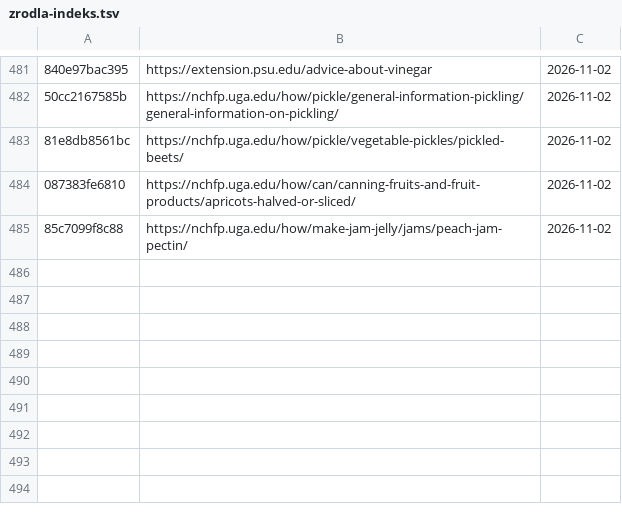
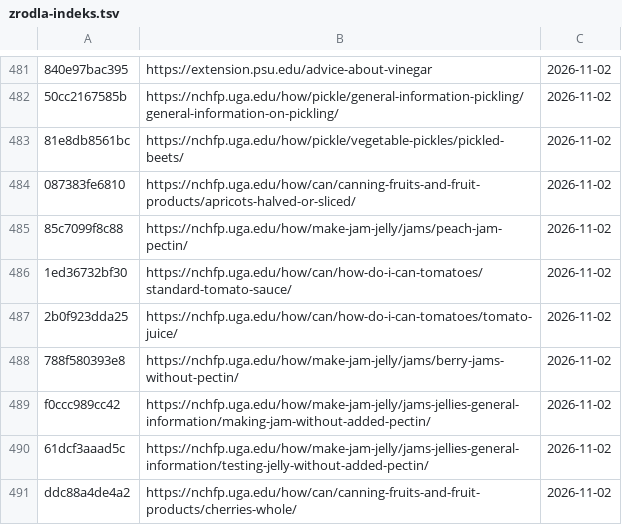
Before and after one commit to lkarwowski494/jaratlas-www, a TSV file: docs/tresci/badania/zrodla-indeks.tsv, drawn as a sheet; only a part is shown, gaps mark what is left out; the diff names each change by its address in the sheet, - before the commit and + after, or states it on an @@ line.

```diff
--- a/docs/tresci/badania/zrodla-indeks.tsv
+++ b/docs/tresci/badania/zrodla-indeks.tsv
+row 486: 1ed36732bf30 | https://nchfp.uga.edu/how/can/how-do-i-can-tomatoes/standard-tomato-sauce/ | 2026-11-02
+row 487: 2b0f923dda25 | https://nchfp.uga.edu/how/can/how-do-i-can-tomatoes/tomato-juice/ | 2026-11-02
+row 488: 788f580393e8 | https://nchfp.uga.edu/how/make-jam-jelly/jams/berry-jams-without-pectin/ | 2026-11-02
+row 489: f0ccc989cc42 | https://nchfp.uga.edu/how/make-jam-jelly/jams-jellies-general-information/making-jam-without-added-pectin/ | 2026-11-02
+row 490: 61dcf3aaad5c | https://nchfp.uga.edu/how/make-jam-jelly/jams-jellies-general-information/testing-jelly-without-added-pectin/ | 2026-11-02
+row 491: ddc88a4de4a2 | https://nchfp.uga.edu/how/can/canning-fruits-and-fruit-products/cherries-whole/ | 2026-11-02
```
Also changed, not shown: 21 other files.
